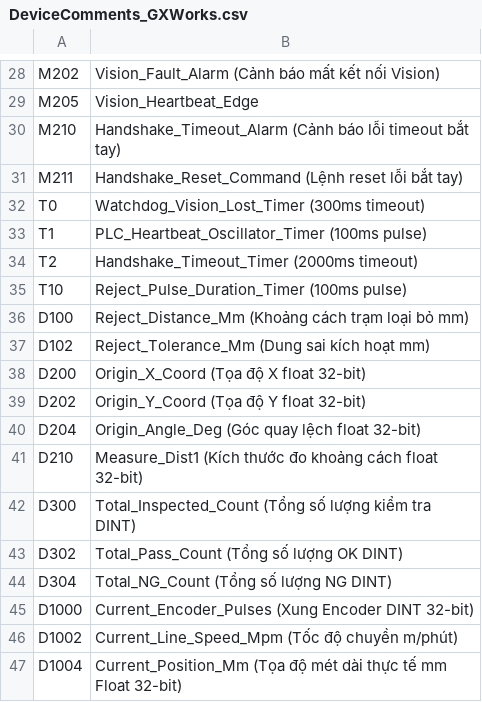
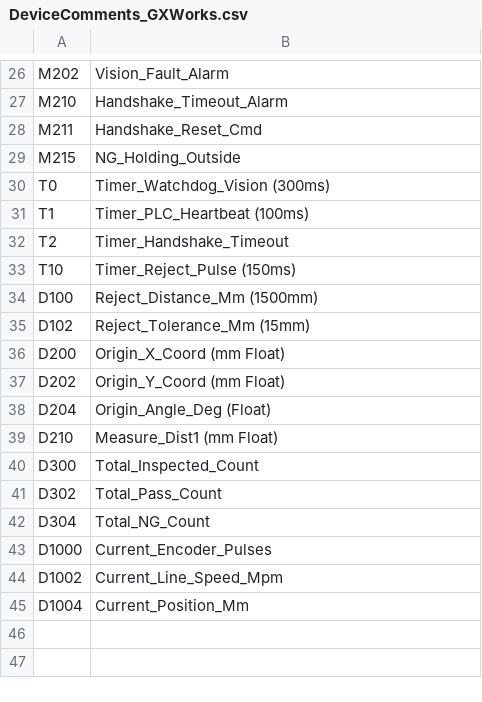
Before and after one commit to vip7009pro/Vision2026, a CSV file: PLC_Programs/Mitsubishi_GXWorks3/DeviceComments_GXWorks.csv, drawn as a sheet; only a part is shown, gaps mark what is left out; the diff covers the shown part only.

Commit message:
làm hanshake vision

```diff
--- a/PLC_Programs/Mitsubishi_GXWorks3/DeviceComments_GXWorks.csv
+++ b/PLC_Programs/Mitsubishi_GXWorks3/DeviceComments_GXWorks.csv
@@ -28,20 +26,20 @@
-"M202","Vision_Fault_Alarm (Cảnh báo mất kết nối Vision)"
-"M205","Vision_Heartbeat_Edge"
-"M210","Handshake_Timeout_Alarm (Cảnh báo lỗi timeout bắt tay)"
-"M211","Handshake_Reset_Command (Lệnh reset lỗi bắt tay)"
-"T0","Watchdog_Vision_Lost_Timer (300ms timeout)"
-"T1","PLC_Heartbeat_Oscillator_Timer (100ms pulse)"
-"T2","Handshake_Timeout_Timer (2000ms timeout)"
-"T10","Reject_Pulse_Duration_Timer (100ms pulse)"
-"D100","Reject_Distance_Mm (Khoảng cách trạm loại bỏ mm)"
-"D102","Reject_Tolerance_Mm (Dung sai kích hoạt mm)"
-"D200","Origin_X_Coord (Tọa độ X float 32-bit)"
-"D202","Origin_Y_Coord (Tọa độ Y float 32-bit)"
-"D204","Origin_Angle_Deg (Góc quay lệch float 32-bit)"
-"D210","Measure_Dist1 (Kích thước đo khoảng cách float 32-bit)"
-"D300","Total_Inspected_Count (Tổng số lượng kiểm tra DINT)"
-"D302","Total_Pass_Count (Tổng số lượng OK DINT)"
-"D304","Total_NG_Count (Tổng số lượng NG DINT)"
-"D1000","Current_Encoder_Pulses (Xung Encoder DINT 32-bit)"
-"D1002","Current_Line_Speed_Mpm (Tốc độ chuyền m/phút)"
-"D1004","Current_Position_Mm (Tọa độ mét dài thực tế mm Float 32-bit)"
+"M202","Vision_Fault_Alarm"
+"M210","Handshake_Timeout_Alarm"
+"M211","Handshake_Reset_Cmd"
+"M215","NG_Holding_Outside"
+"T0","Timer_Watchdog_Vision (300ms)"
+"T1","Timer_PLC_Heartbeat (100ms)"
+"T2","Timer_Handshake_Timeout"
+"T10","Timer_Reject_Pulse (150ms)"
+"D100","Reject_Distance_Mm (1500mm)"
+"D102","Reject_Tolerance_Mm (15mm)"
+"D200","Origin_X_Coord (mm Float)"
+"D202","Origin_Y_Coord (mm Float)"
+"D204","Origin_Angle_Deg (Float)"
+"D210","Measure_Dist1 (mm Float)"
+"D300","Total_Inspected_Count"
+"D302","Total_Pass_Count"
+"D304","Total_NG_Count"
+"D1000","Current_Encoder_Pulses"
+"D1002","Current_Line_Speed_Mpm"
+"D1004","Current_Position_Mm"
```
Also changed, not shown: 6 added rows, 8 removed rows and 18 edited cells elsewhere in this file, PLC_Programs/Mitsubishi_GXWorks3/GlobalLabels_GXWorks3.csv, 13 other files.
